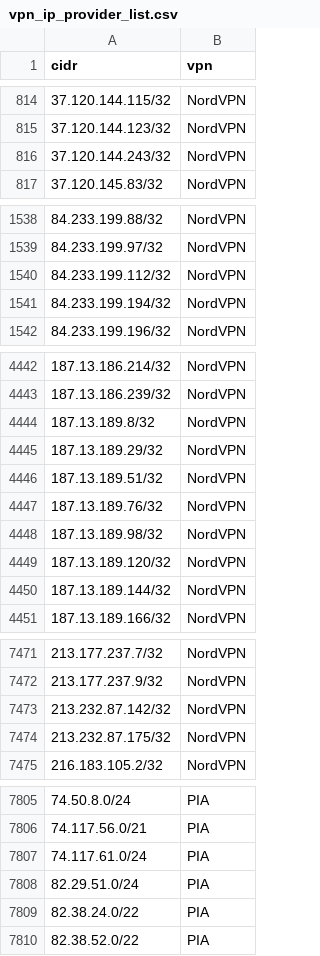
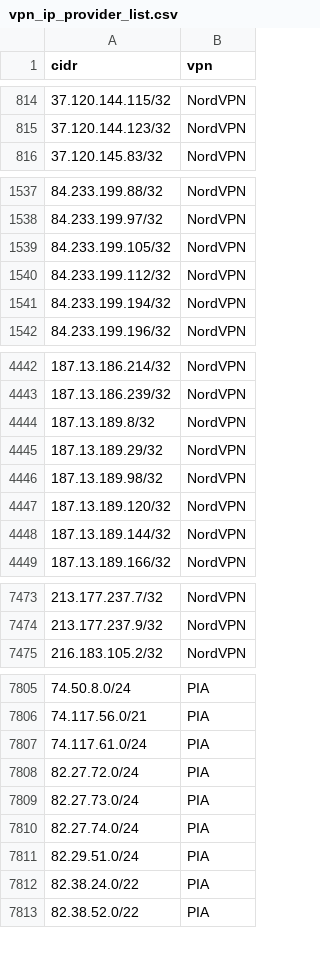
Before and after one commit to millshre5/vpnips, a CSV file: vpn_ip_provider_list.csv, drawn as a sheet; only a part is shown, gaps mark what is left out; removed rows and columns are numbered as before the commit, all else as after; the diff covers the shown part only; the diff names each change by its address in the sheet, - before the commit and + after, or states it on an @@ line.

```diff
--- a/vpn_ip_provider_list.csv
+++ b/vpn_ip_provider_list.csv
-row 816: 37.120.144.243/32 | NordVPN
+row 1539: 84.233.199.105/32 | NordVPN
-row 4446: 187.13.189.51/32 | NordVPN
-row 4447: 187.13.189.76/32 | NordVPN
-row 7473: 213.232.87.142/32 | NordVPN
-row 7474: 213.232.87.175/32 | NordVPN
+row 7808: 82.27.72.0/24 | PIA
+row 7809: 82.27.73.0/24 | PIA
+row 7810: 82.27.74.0/24 | PIA
```
Also changed, not shown: 33 added rows and 16 removed rows elsewhere in this file.
